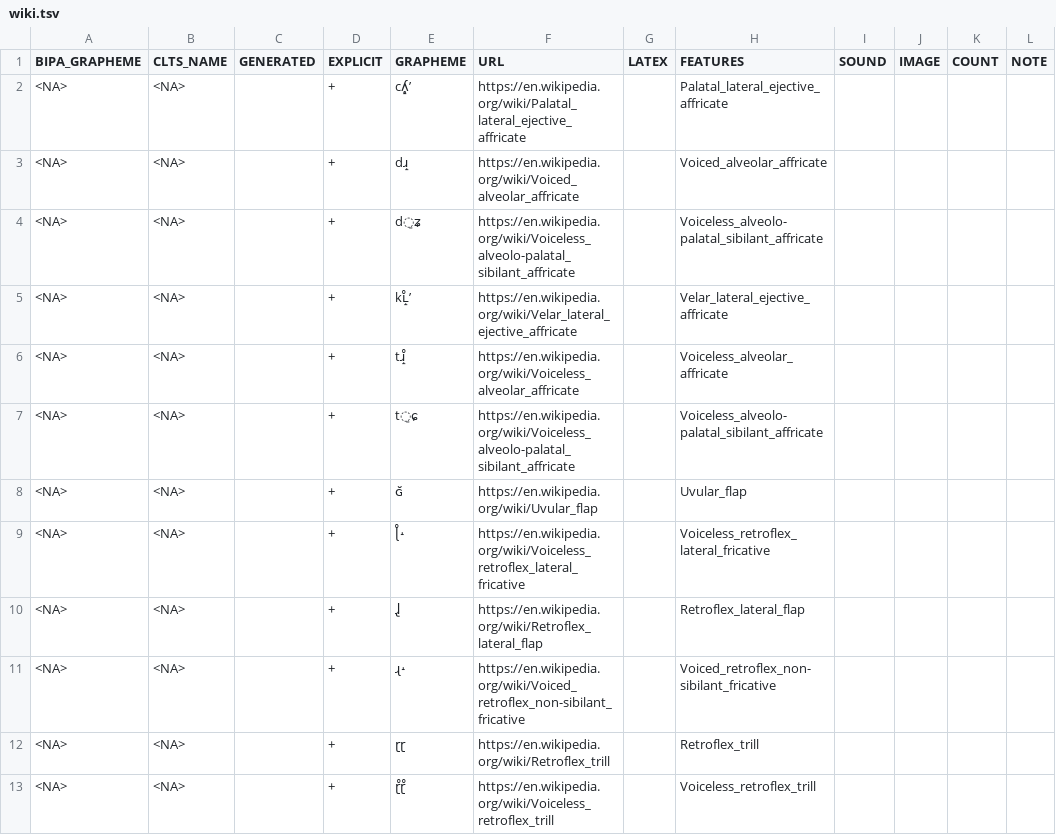
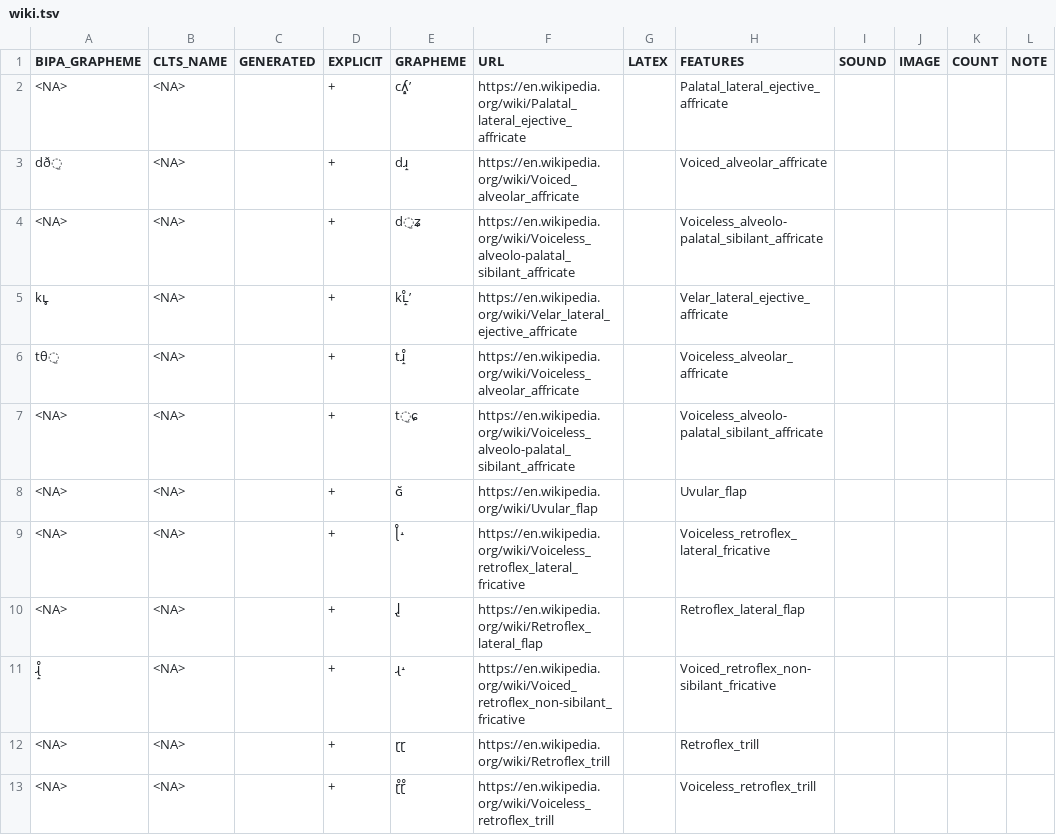
Before and after one commit to cldf-clts/clts, a TSV file: pkg/transcriptiondata/wiki.tsv, drawn as a sheet; only a part is shown; the diff names each change by its address in the sheet, - before the commit and + after, or states it on an @@ line.

Commit message:
Update wiki.tsv

```diff
--- a/pkg/transcriptiondata/wiki.tsv
+++ b/pkg/transcriptiondata/wiki.tsv
-A3 (BIPA_GRAPHEME): <NA>
+A3 (BIPA_GRAPHEME): dð̠
-A5 (BIPA_GRAPHEME): <NA>
+A5 (BIPA_GRAPHEME): kʟ̥
-A6 (BIPA_GRAPHEME): <NA>
+A6 (BIPA_GRAPHEME): tθ̠
-A11 (BIPA_GRAPHEME): <NA>
+A11 (BIPA_GRAPHEME): ɻ̝̊
```
